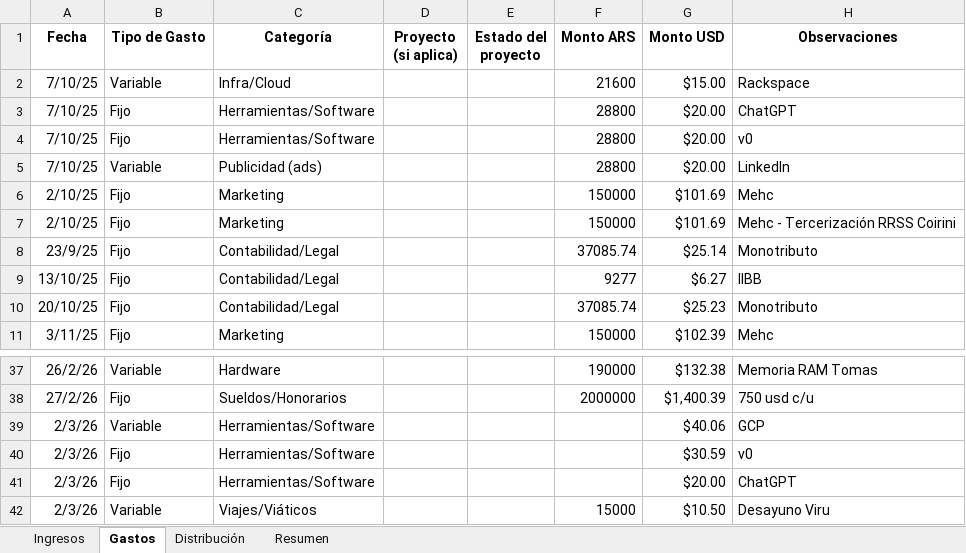
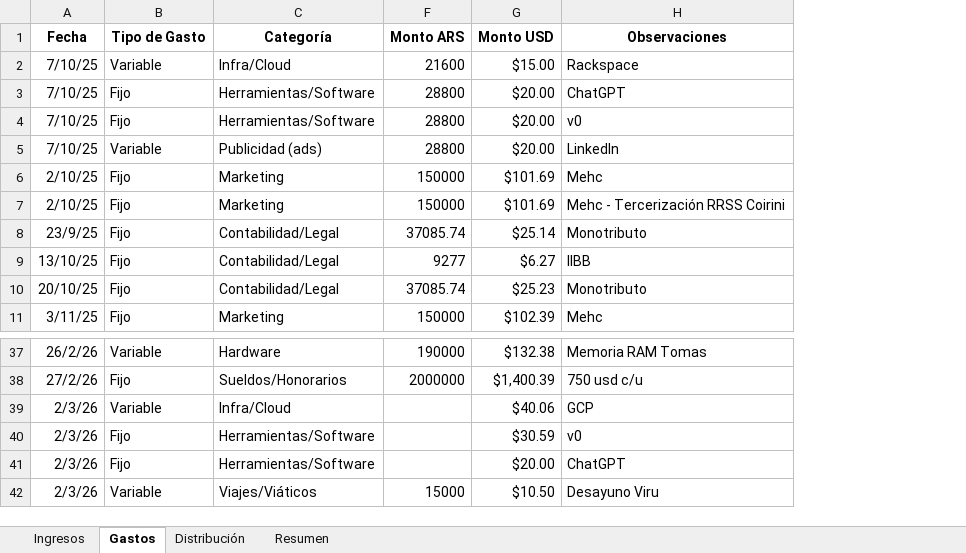
Before and after one commit to Broco-Solutions/broco-finance, an Excel workbook: Finanzas Broco Solutions.xlsx, sheet Gastos, drawn as a sheet; only a part is shown, gaps mark what is left out; values as stored, in another font and other column widths than the file's, no borders; charts and pictures and table styles not drawn; removed rows and columns are numbered as before the commit, all else as after; the diff covers the shown part only; the diff names each change by its address in the sheet, - before the commit and + after, or states it on an @@ line.

```diff
--- a/Finanzas Broco Solutions.xlsx (sheet Gastos)
+++ b/Finanzas Broco Solutions.xlsx (sheet Gastos)
@@ column D (Proyecto (si aplica)) hidden, empty @@
@@ column E (Estado del proyecto) hidden, empty @@
-C39 (Categoría): Herramientas/Software
+C39 (Categoría): Infra/Cloud
```
Also changed, not shown: 31 added rows elsewhere in this sheet, sheet Ingresos, sheet Resumen, sheet Distribución, charts or pictures, 7 other files.
